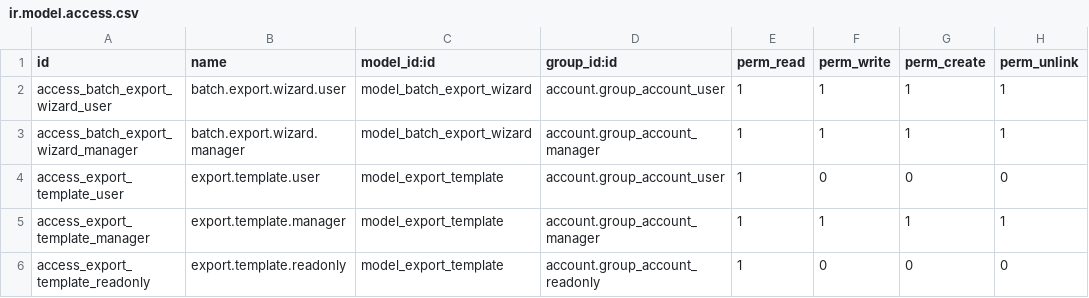
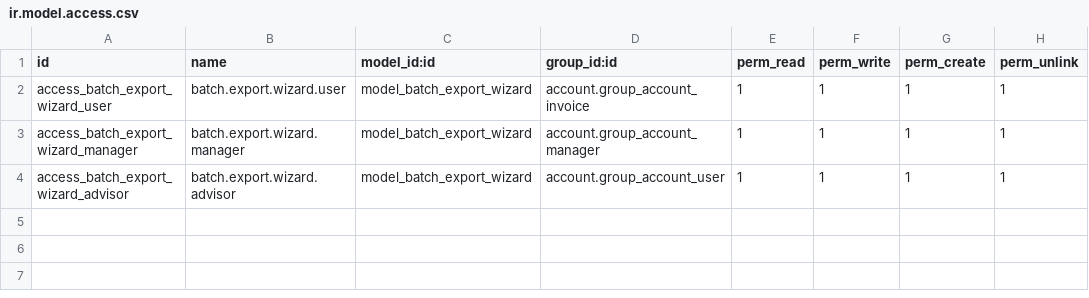
Before and after one commit to dev-eco/odoo-custom-addons, a CSV file: invoice_batch_export/security/ir.model.access.csv, drawn as a sheet.

Commit message:
[FEAT] Invoice batch export compress

```diff
--- a/invoice_batch_export/security/ir.model.access.csv
+++ b/invoice_batch_export/security/ir.model.access.csv
@@ -1,6 +1,4 @@
 id,name,model_id:id,group_id:id,perm_read,perm_write,perm_create,perm_unlink
-access_batch_export_wizard_user,batch.export.wizard.user,model_batch_export_wizard,account.group_account_user,1,1,1,1
+access_batch_export_wizard_user,batch.export.wizard.user,model_batch_export_wizard,account.group_account_invoice,1,1,1,1
 access_batch_export_wizard_manager,batch.export.wizard.manager,model_batch_export_wizard,account.group_account_manager,1,1,1,1
-access_export_template_user,export.template.user,model_export_template,account.group_account_user,1,0,0,0
-access_export_template_manager,export.template.manager,model_export_template,account.group_account_manager,1,1,1,1
-access_export_template_readonly,export.template.readonly,model_export_template,account.group_account_readonly,1,0,0,0
+access_batch_export_wizard_advisor,batch.export.wizard.advisor,model_batch_export_wizard,account.group_account_user,1,1,1,1
```
Also changed, not shown: 5 other files.
